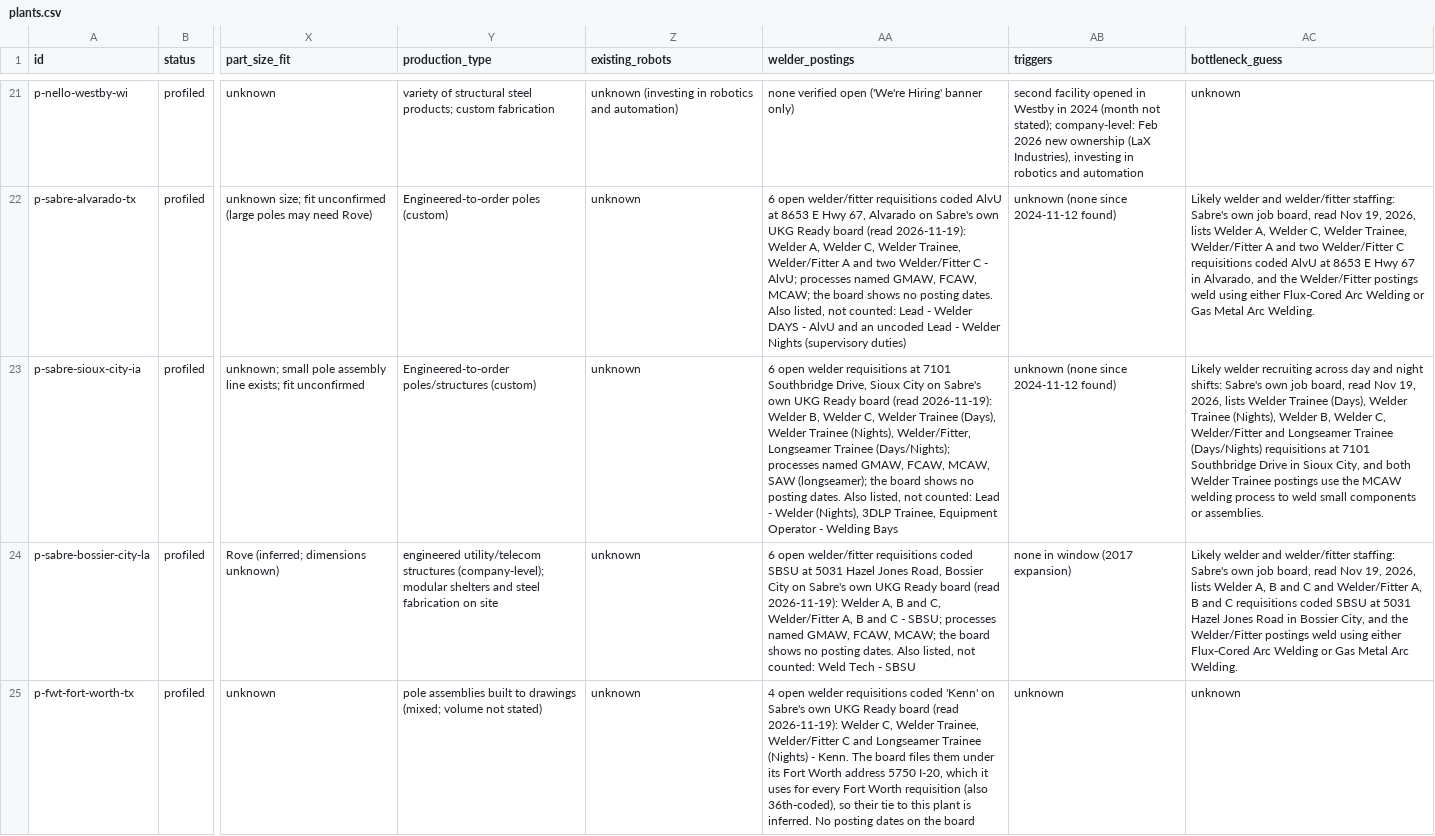
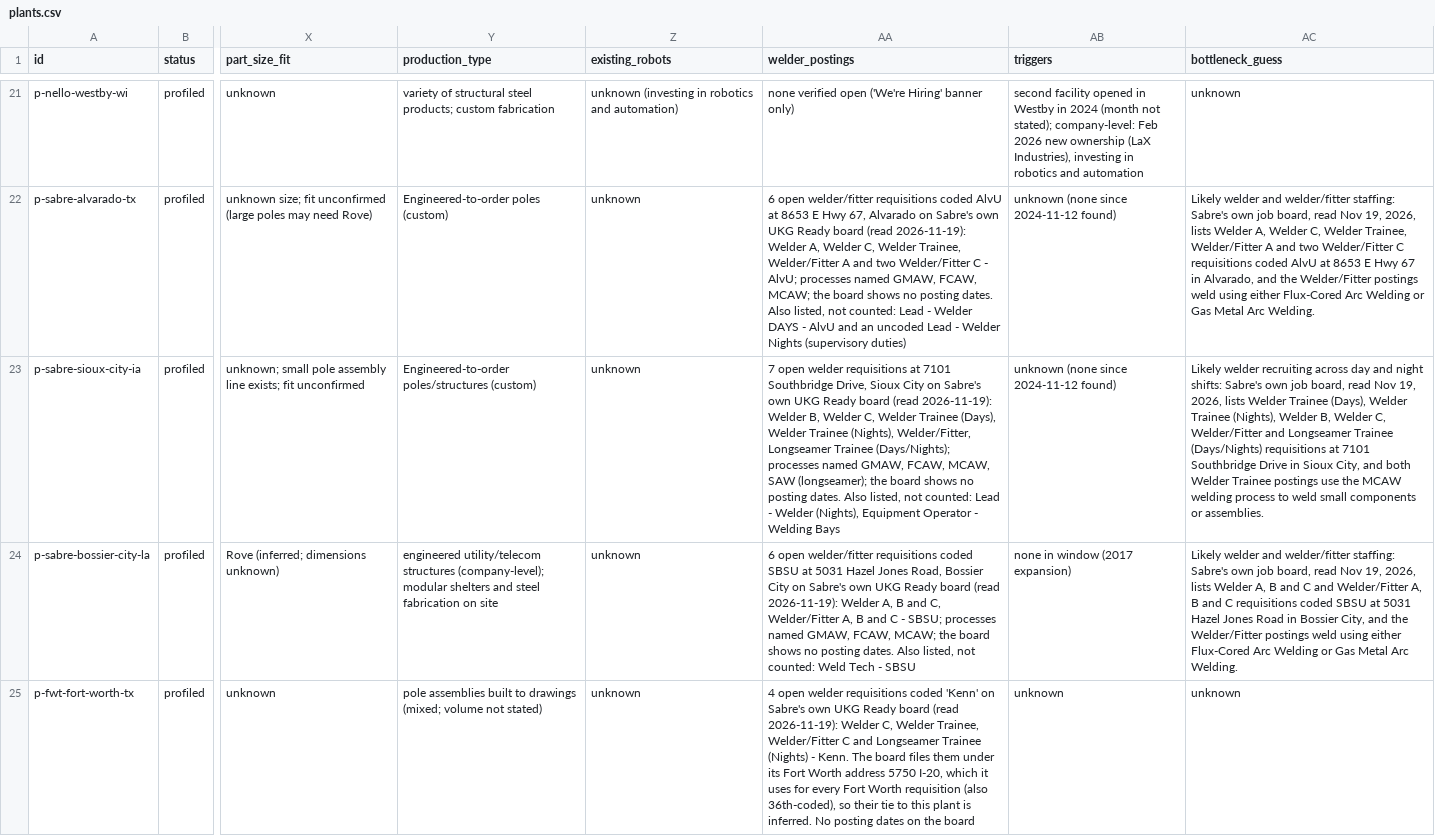
Before and after one commit to logosinnovation/weld, a CSV file: ledger/plants.csv, drawn as a sheet; only a part is shown, gaps mark what is left out; the diff covers the shown part only; the diff names each change by its address in the sheet, - before the commit and + after, or states it on an @@ line.

```diff
--- a/ledger/plants.csv
+++ b/ledger/plants.csv
-AA23 (welder_postings): 6 open welder requisitions at 7101 Southbridge Drive, Sioux City on Sabre's own UKG Ready board (read 2026-11-19): Welder B, Welder C, Welder Trainee (Days), Welder Trainee (Nights), Welder/Fitter, Longseamer Trainee (Days/Nights); processes named GMAW, FCAW, MCAW, SAW (longseamer); the board shows no posting dates. Also listed, not counted: Lead - Welder (Nights), 3DLP Trainee, Equipment Operator…
+AA23 (welder_postings): 7 open welder requisitions at 7101 Southbridge Drive, Sioux City on Sabre's own UKG Ready board (read 2026-11-19): Welder B, Welder C, Welder Trainee (Days), Welder Trainee (Nights), Welder/Fitter, Longseamer Trainee (Days/Nights); processes named GMAW, FCAW, MCAW, SAW (longseamer); the board shows no posting dates. Also listed, not counted: Lead - Welder (Nights), Equipment Operator…
```
Also changed, not shown: 6 edited cells elsewhere in this file, 2 other files.
